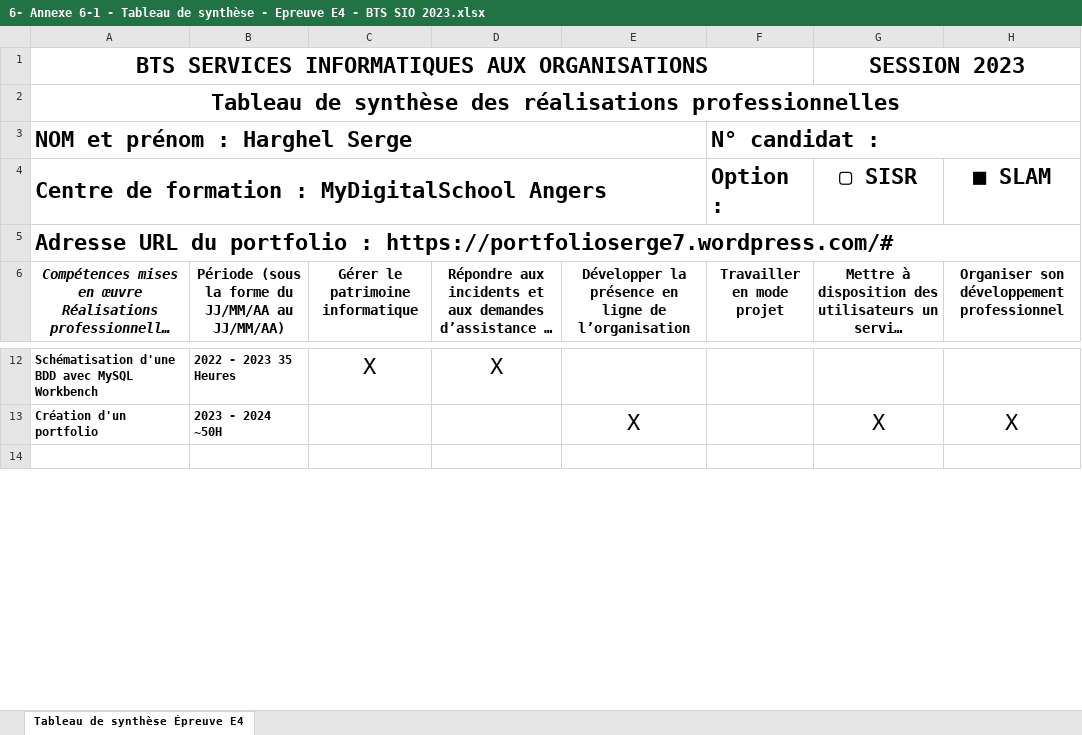
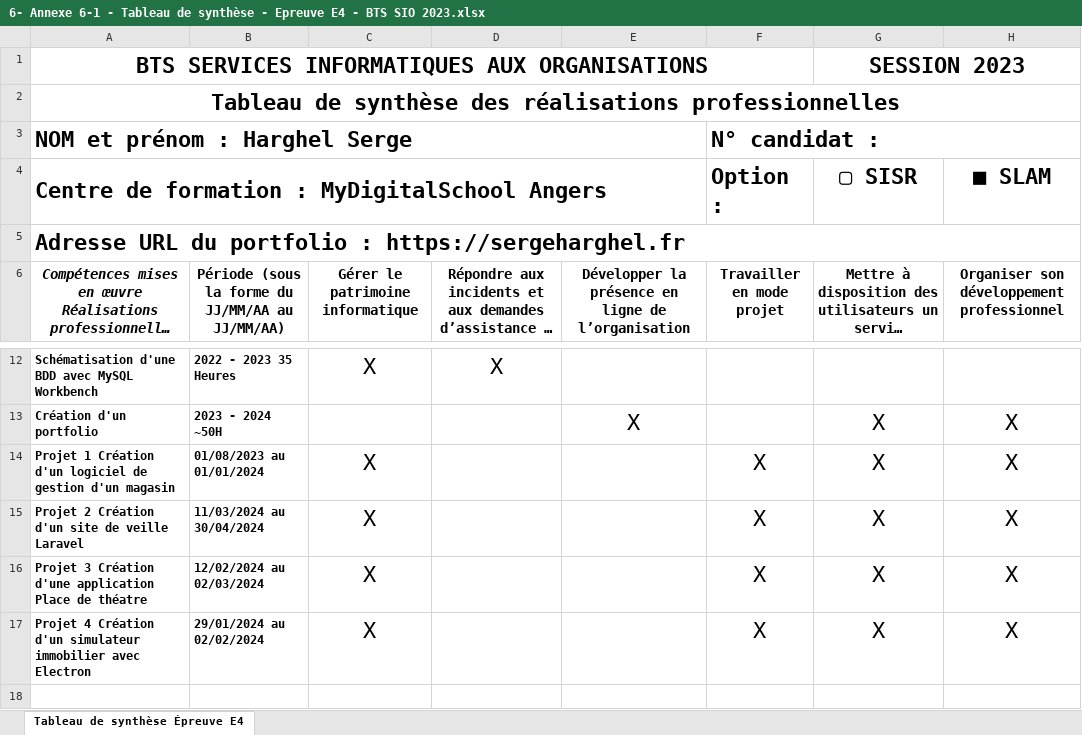
Before and after one commit to Sharghel/Portfolio, an Excel workbook: Data/6- Annexe 6-1 - Tableau de synthèse - Epreuve E4 - BTS SIO 2023.xlsx, sheet Tableau de synthèse Épreuve E4, drawn as a sheet; only a part is shown, gaps mark what is left out; long unchanged cells end in …; values as stored, in another font and other column widths than the file's, no borders; the diff names each change by its address in the sheet, - before the commit and + after, or states it on an @@ line.

```diff
--- a/Data/6- Annexe 6-1 - Tableau de synthèse - Epreuve E4 - BTS SIO 2023.xlsx (sheet Tableau de synthèse Épreuve E4)
+++ b/Data/6- Annexe 6-1 - Tableau de synthèse - Epreuve E4 - BTS SIO 2023.xlsx (sheet Tableau de synthèse Épreuve E4)
-A5: …portfolio : https://portfolioserge7.wordpress.com/#
+A5: …portfolio : https://sergeharghel.fr
+row 14: Projet 1 Création d'un logiciel de gestion d'un magasin | 01/08/2023 au 01/01/2024 | X |  |  | X | X | X
+row 15: Projet 2 Création d'un site de veille Laravel | 11/03/2024 au 30/04/2024 | X |  |  | X | X | X
+row 16: Projet 3 Création d'une application Place de théatre | 12/02/2024 au 02/03/2024 | X |  |  | X | X | X
+row 17: Projet 4 Création d'un simulateur immobilier avec Electron | 29/01/2024 au 02/02/2024 | X |  |  | X | X | X
```
Also changed, not shown: 22 other files.
